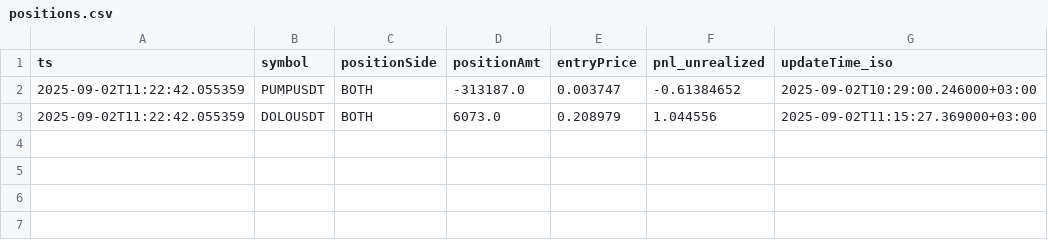
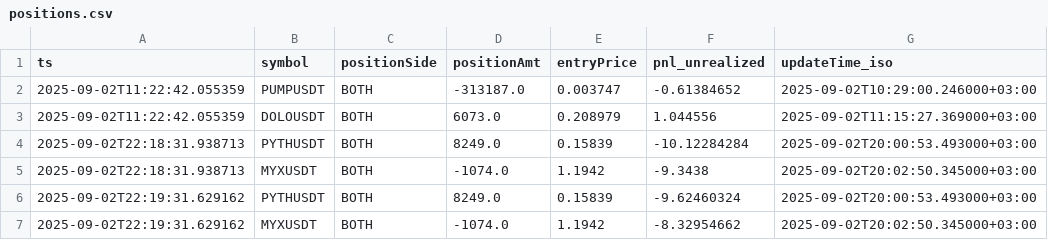
Before and after one commit to rubanwd/cbbot-chunk-closer, a CSV file: data/positions.csv, drawn as a sheet.

```diff
--- a/data/positions.csv
+++ b/data/positions.csv
@@ -3 +3,5 @@ ts,symbol,positionSide,positionAmt,entryPrice,pnl_unrealized,updateTime_iso
 2025-09-02T11:22:42.055359,DOLOUSDT,BOTH,6073.0,0.208979,1.044556,2025-09-02T11:15:27.369000+03:00
+2025-09-02T22:18:31.938713,PYTHUSDT,BOTH,8249.0,0.15839,-10.12284284,2025-09-02T20:00:53.493000+03:00
+2025-09-02T22:18:31.938713,MYXUSDT,BOTH,-1074.0,1.1942,-9.3438,2025-09-02T20:02:50.345000+03:00
+2025-09-02T22:19:31.629162,PYTHUSDT,BOTH,8249.0,0.15839,-9.62460324,2025-09-02T20:00:53.493000+03:00
+2025-09-02T22:19:31.629162,MYXUSDT,BOTH,-1074.0,1.1942,-8.32954662,2025-09-02T20:02:50.345000+03:00
```
Also changed, not shown: data/positions_chunks.csv, 3 other files.
